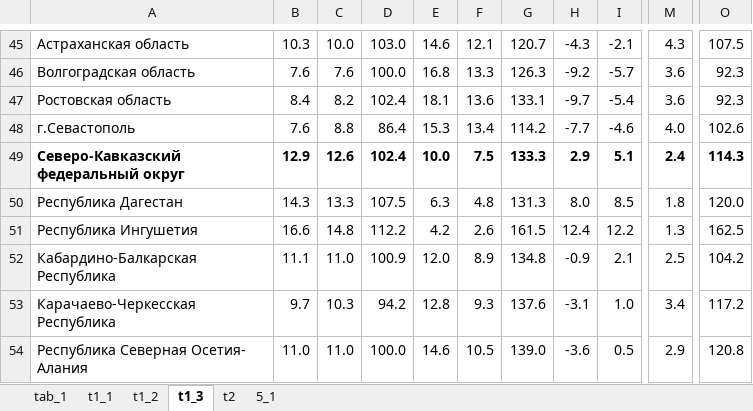
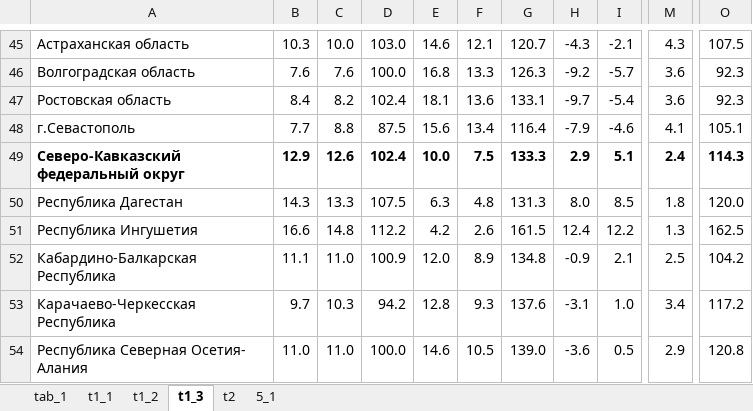
Before and after one commit to dkobak/excess-mortality, an Excel workbook: russian-data/edn03_2021.xlsx, sheet t1_3, drawn as a sheet; only a part is shown, gaps mark what is left out; values as stored, in another font and other column widths than the file's, no borders; the diff names each change by its address in the sheet, - before the commit and + after, or states it on an @@ line.

```diff
--- a/russian-data/edn03_2021.xlsx (sheet t1_3)
+++ b/russian-data/edn03_2021.xlsx (sheet t1_3)
-B48: 7.6
+B48: 7.7
-D48: 86.4
+D48: 87.5
-E48: 15.3
+E48: 15.6
-G48: 114.2
+G48: 116.4
-H48: -7.7
+H48: -7.9
-M48: 4.0
+M48: 4.1
-O48: 102.6
+O48: 105.1
```
Also changed, not shown: sheet 5_1, 14 other files.
